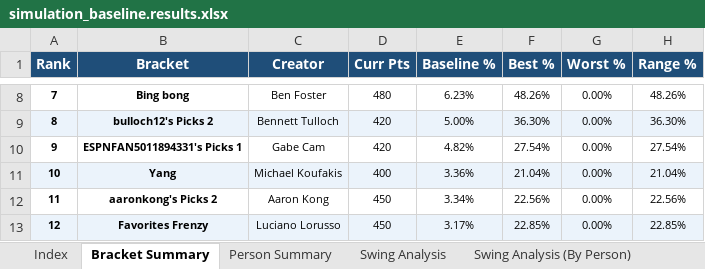
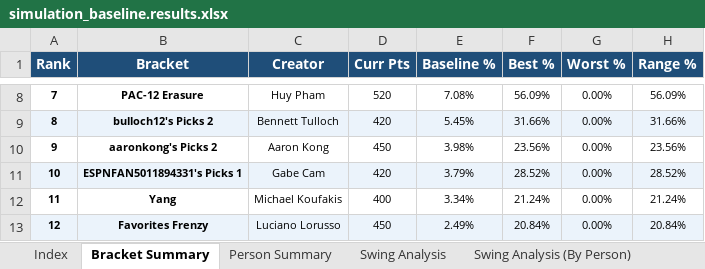
Before and after one commit to Henry-Snowdon/march-madness-simulator, an Excel workbook: simulation_baseline.results.xlsx, sheet Bracket Summary, drawn as a sheet; only a part is shown, gaps mark what is left out; values as stored, in another font and other column widths than the file's, no borders; the diff covers the shown part only; the diff names each change by its address in the sheet, - before the commit and + after, or states it on an @@ line.

Commit message:
Update baseline Excel with corrected bracket paths (50k sims)

```diff
--- a/simulation_baseline.results.xlsx (sheet Bracket Summary)
+++ b/simulation_baseline.results.xlsx (sheet Bracket Summary)
-B8 (Bracket): Bing bong
+B8 (Bracket): PAC-12 Erasure
-C8 (Creator): Ben Foster
+C8 (Creator): Huy Pham
-D8 (Curr Pts): 480
+D8 (Curr Pts): 520
-E8 (Baseline %): 6.23%
+E8 (Baseline %): 7.08%
-F8 (Best %): 48.26%
+F8 (Best %): 56.09%
-H8 (Range %): 48.26%
+H8 (Range %): 56.09%
-E9 (Baseline %): 5.00%
+E9 (Baseline %): 5.45%
-F9 (Best %): 36.30%
+F9 (Best %): 31.66%
-H9 (Range %): 36.30%
+H9 (Range %): 31.66%
-B10 (Bracket): ESPNFAN5011894331's Picks 1
+B10 (Bracket): aaronkong's Picks 2
-C10 (Creator): Gabe Cam
+C10 (Creator): Aaron Kong
-D10 (Curr Pts): 420
+D10 (Curr Pts): 450
-E10 (Baseline %): 4.82%
+E10 (Baseline %): 3.98%
-F10 (Best %): 27.54%
+F10 (Best %): 23.56%
-H10 (Range %): 27.54%
+H10 (Range %): 23.56%
-B11 (Bracket): Yang
+B11 (Bracket): ESPNFAN5011894331's Picks 1
-C11 (Creator): Michael Koufakis
+C11 (Creator): Gabe Cam
-D11 (Curr Pts): 400
+D11 (Curr Pts): 420
-E11 (Baseline %): 3.36%
+E11 (Baseline %): 3.79%
-F11 (Best %): 21.04%
+F11 (Best %): 28.52%
-H11 (Range %): 21.04%
+H11 (Range %): 28.52%
-B12 (Bracket): aaronkong's Picks 2
+B12 (Bracket): Yang
-C12 (Creator): Aaron Kong
+C12 (Creator): Michael Koufakis
-D12 (Curr Pts): 450
+D12 (Curr Pts): 400
-F12 (Best %): 22.56%
+F12 (Best %): 21.24%
-H12 (Range %): 22.56%
+H12 (Range %): 21.24%
-E13 (Baseline %): 3.17%
+E13 (Baseline %): 2.49%
-F13 (Best %): 22.85%
+F13 (Best %): 20.84%
-H13 (Range %): 22.85%
+H13 (Range %): 20.84%
```
Also changed, not shown: 76 edited cells elsewhere in this sheet, sheet All 256 Scenarios, sheet All 256 Scenarios (By Person), sheet Game Impact Per Bracket, sheet Game Impact Per Person, sheet Swing Analysis, sheet Swing Analysis (By Person), 3 more sheets.
